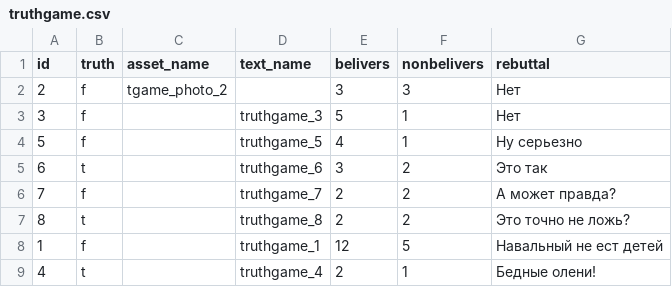
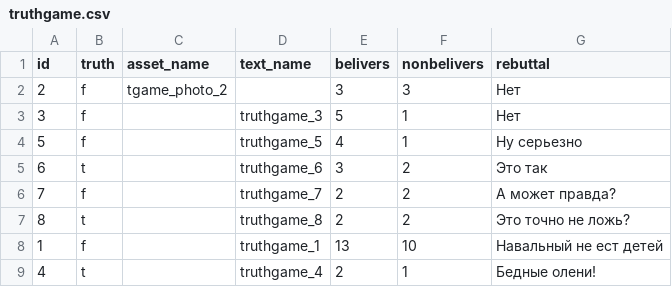
Before and after one commit to AntipropPrject/antipropagandabot, a CSV file: resources/truthgame.csv, drawn as a sheet.

```diff
--- a/resources/truthgame.csv
+++ b/resources/truthgame.csv
@@ -7,3 +7,3 @@ id,truth,asset_name,text_name,belivers,nonbelivers,rebuttal
 8,t,,truthgame_8,2,2,Это точно не ложь?
-1,f,,truthgame_1,12,5,Навальный не ест детей
+1,f,,truthgame_1,13,10,Навальный не ест детей
 4,t,,truthgame_4,2,1,Бедные олени!
```
Also changed, not shown: 8 other files.
